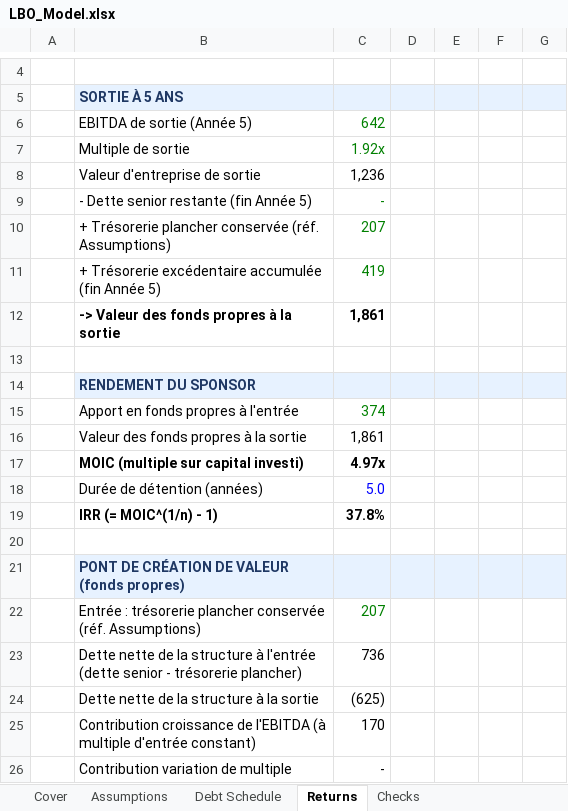
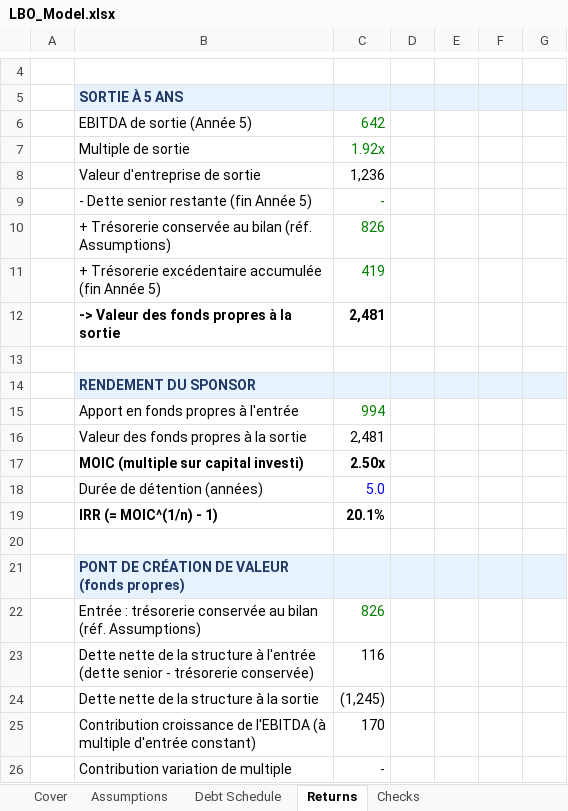
Before and after one commit to yvannahoure/portfolio-corporate-finance, an Excel workbook: 03-lbo-model/LBO_Model.xlsx, sheet Returns, drawn as a sheet; only a part is shown, gaps mark what is left out; values as stored, in another font and other column widths than the file's, no borders; conditional formats not drawn; removed rows and columns are numbered as before the commit, all else as after; the diff covers the shown part only; the diff names each change by its address in the sheet, - before the commit and + after, or states it on an @@ line.

```diff
--- a/03-lbo-model/LBO_Model.xlsx (sheet Returns)
+++ b/03-lbo-model/LBO_Model.xlsx (sheet Returns)
-row 10:  | + Trésorerie plancher conservée (réf. Assumptions) | 207
+row 10:  | + Trésorerie conservée au bilan (réf. Assumptions) | 826
-C12: 1,861
+C12: 2,481
-C15: 374
+C15: 994
-C16: 1,861
+C16: 2,481
-C17: 4.97x
+C17: 2.50x
-C19: 37.8%
+C19: 20.1%
-row 22:  | Entrée : trésorerie plancher conservée (réf. Assumptions) | 207
-row 23:  | Dette nette de la structure à l'entrée (dette senior - trésorerie plancher) | 736
+row 22:  | Entrée : trésorerie conservée au bilan (réf. Assumptions) | 826
+row 23:  | Dette nette de la structure à l'entrée (dette senior - trésorerie conservée) | 116
-C24: (625)
+C24: (1,245)
```
Also changed, not shown: 27 edited cells elsewhere in this sheet, sheet Assumptions, sheet Cover, 8 other files.
